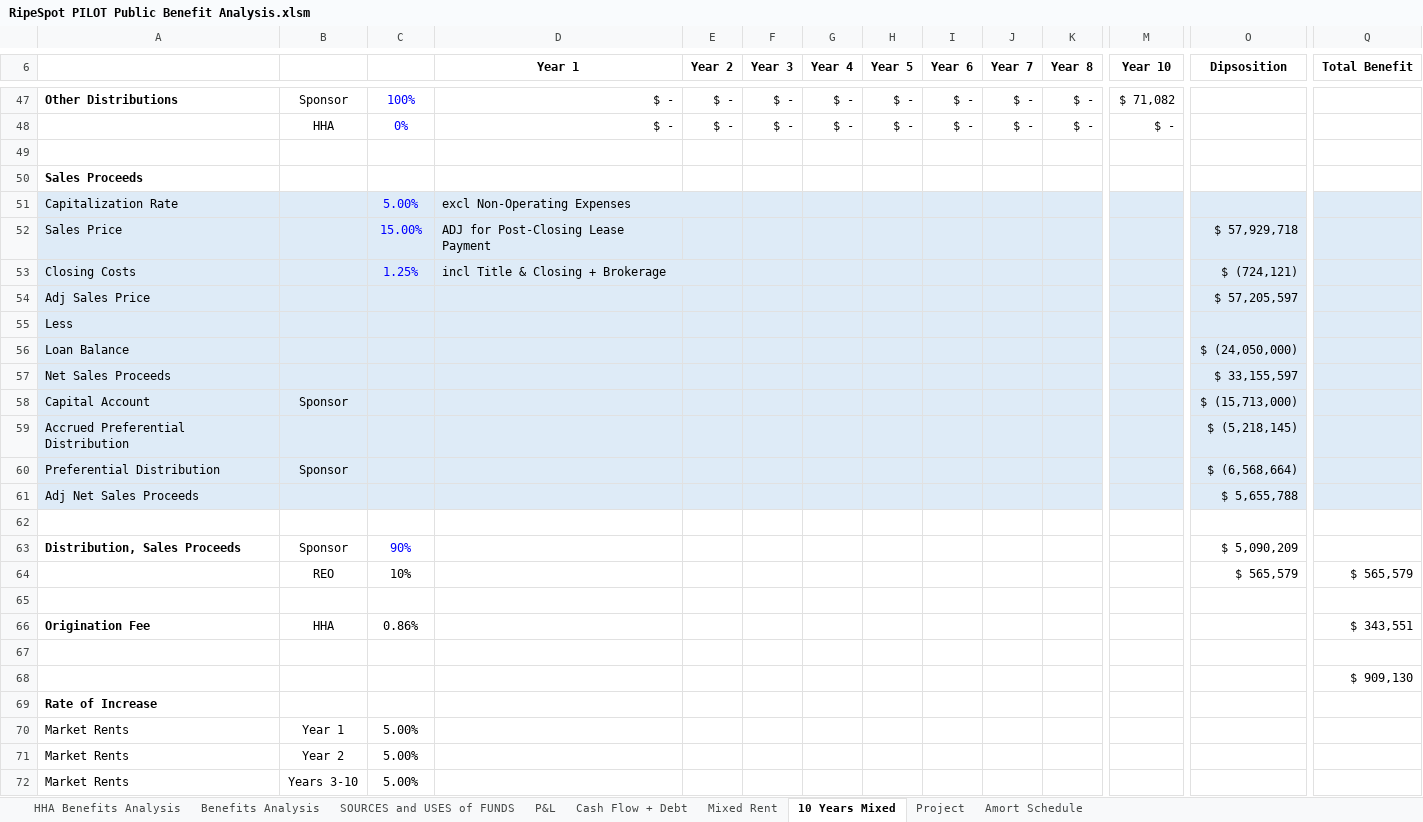
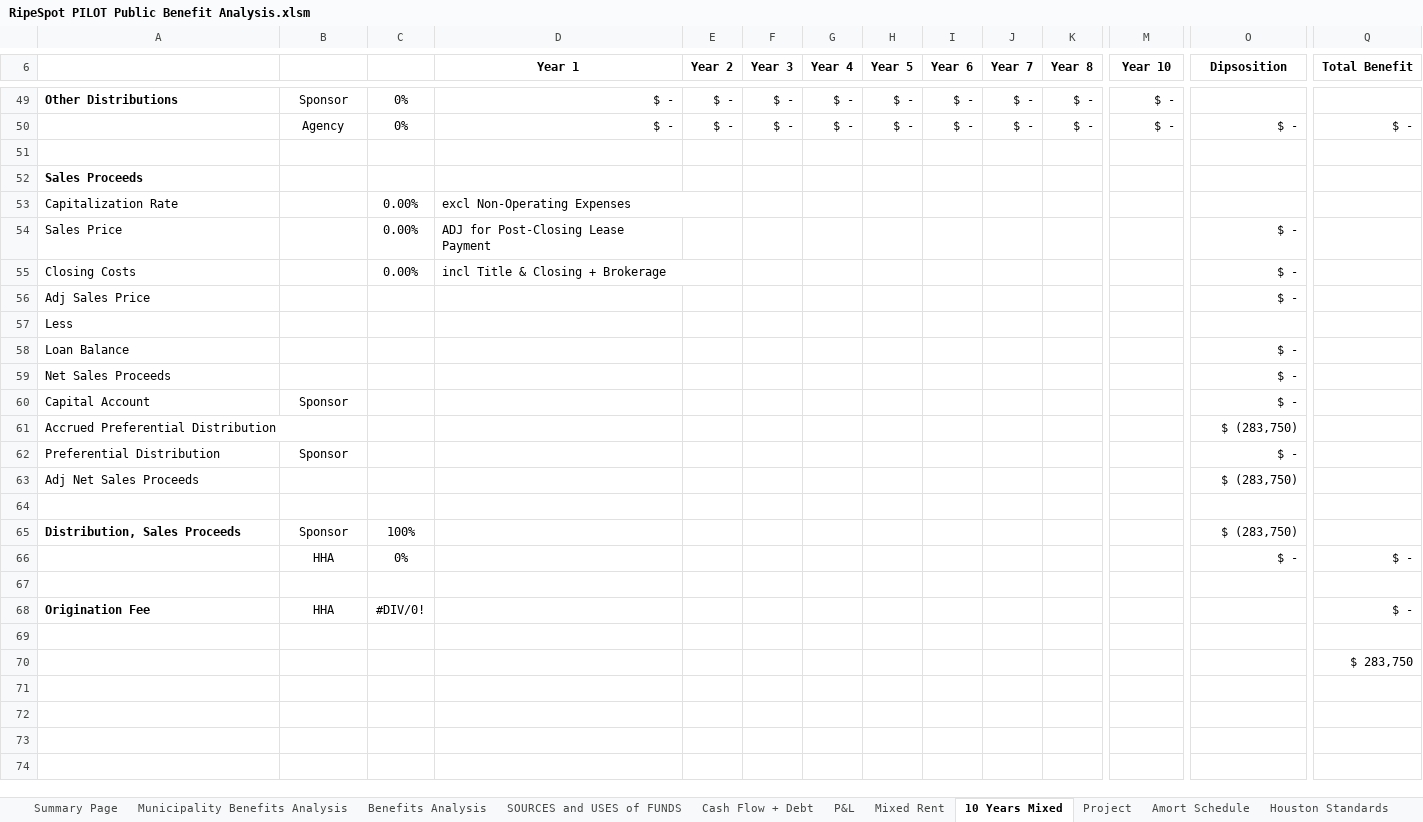
Before and after one commit to Nasun1978/clearpath-ai, an Excel workbook: public/templates/RipeSpot PILOT Public Benefit Analysis.xlsm, sheet 10 Years Mixed, drawn as a sheet; only a part is shown, gaps mark what is left out; values as stored, in another font and other column widths than the file's, no borders; removed rows and columns are numbered as before the commit, all else as after; rows hold the shown columns only; the diff covers the shown part only; the diff names each change by its address in the sheet, - before the commit and + after, or states it on an @@ line.

```diff
--- a/public/templates/RipeSpot PILOT Public Benefit Analysis.xlsm (sheet 10 Years Mixed)
+++ b/public/templates/RipeSpot PILOT Public Benefit Analysis.xlsm (sheet 10 Years Mixed)
-sheet tab: HHA Benefits Analysis
+sheet tab: Municipality Benefits Analysis
+sheet tab: Summary Page
+sheet tab: Houston Standards
@@ sheet tab order changed: Summary Page | Municipality Benefits Analysis | Benefits Analysis | SOURCES and USES of FUNDS | Cash Flow + Debt | P&L | Mixed Rent | 10 Years Mixed | Project | Amort Schedule | Houston Standards @@
-C49: 100%
+C49: 0%
-C49:C50 text colour: #0000FF
+C49:C50 text colour: black
-M49 (Year 10): $ 71,082
+M49 (Year 10): $ -
-B50: HHA
+B50: Agency
-O50 (Dipsosition): (empty)
+O50 (Dipsosition): $ -
-Q50 (Total Benefit): (empty)
+Q50 (Total Benefit): $ -
-A53:Q63 fill: #DEEBF7
+A53:Q63 fill: none
-C53: 5.00%
+C53: 0.00%
-C53:C55 text colour: #0000FF
+C53:C55 text colour: black
-C54: 15.00%
+C54: 0.00%
-O54 (Dipsosition): $ 57,929,718
+O54 (Dipsosition): $ -
-C55: 1.25%
+C55: 0.00%
-O55 (Dipsosition): $ (724,121)
+O55 (Dipsosition): $ -
-O56 (Dipsosition): $ 57,205,597
+O56 (Dipsosition): $ -
-O58 (Dipsosition): $ (24,050,000)
+O58 (Dipsosition): $ -
-O59 (Dipsosition): $ 33,155,597
+O59 (Dipsosition): $ -
-O60 (Dipsosition): $ (15,713,000)
+O60 (Dipsosition): $ -
-O61 (Dipsosition): $ (5,218,145)
+O61 (Dipsosition): $ (283,750)
-O62 (Dipsosition): $ (6,568,664)
+O62 (Dipsosition): $ -
-O63 (Dipsosition): $ 5,655,788
+O63 (Dipsosition): $ (283,750)
-C65: 90%
+C65: 100%
-C65 text colour: #0000FF
+C65 text colour: black
-O65 (Dipsosition): $ 5,090,209
+O65 (Dipsosition): $ (283,750)
-row 64:  | REO | 10% |  |  |  |  |  |  |  |  |  | $ 565,579 | $ 565,579
+row 66:  | HHA | 0% |  |  |  |  |  |  |  |  |  | $ - | $ -
-C68: 0.86%
+C68: #DIV/0!
-Q68 (Total Benefit): $ 343,551
+Q68 (Total Benefit): $ -
-Q70 (Total Benefit): $ 909,130
+Q70 (Total Benefit): $ 283,750
-row 69: Rate of Increase
-row 70: Market Rents | Year 1 | 5.00%
-row 71: Market Rents | Year 2 | 5.00%
-row 72: Market Rents | Years 3-10 | 5.00%
```
Also changed, not shown: 29 added rows, 31 removed rows, 4 edited cells and cell formats elsewhere in this sheet, sheet Amort Schedule, sheet Project, sheet Mixed Rent, sheet Benefits Analysis, sheet SOURCES and USES of FUNDS, sheet P&L, 2 more sheets, other sheet tabs, formulas that keep their value, hidden cells, 1 other file.
